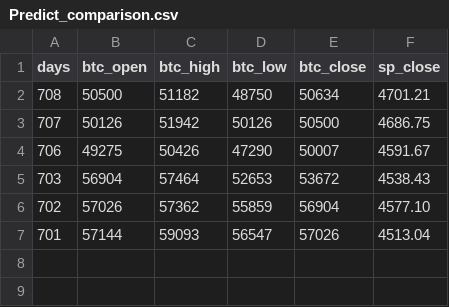
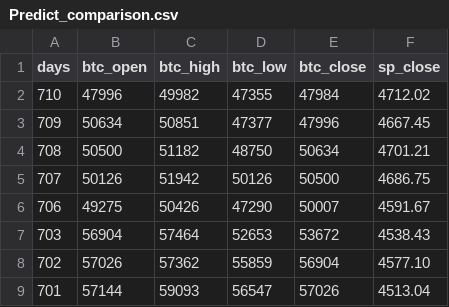
Before and after one commit to Albertlakers24/AI-For-Business, a CSV file: Predict_comparison.csv, drawn as a sheet; the diff names each change by its address in the sheet, - before the commit and + after, or states it on an @@ line.

Commit message:
Update Predict_comparison.csv

```diff
--- a/Predict_comparison.csv
+++ b/Predict_comparison.csv
+row 2: 710 | 47996 | 49982 | 47355 | 47984 | 4712.02
+row 3: 709 | 50634 | 50851 | 47377 | 47996 | 4667.45
```
